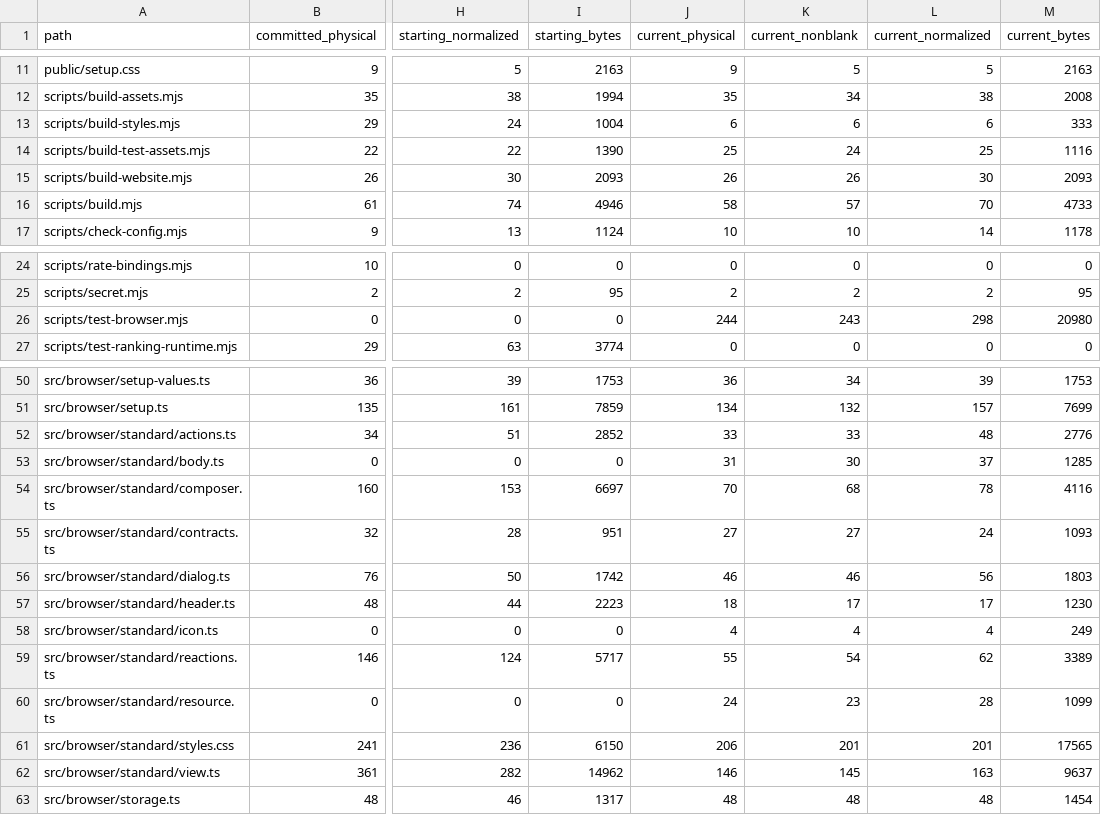
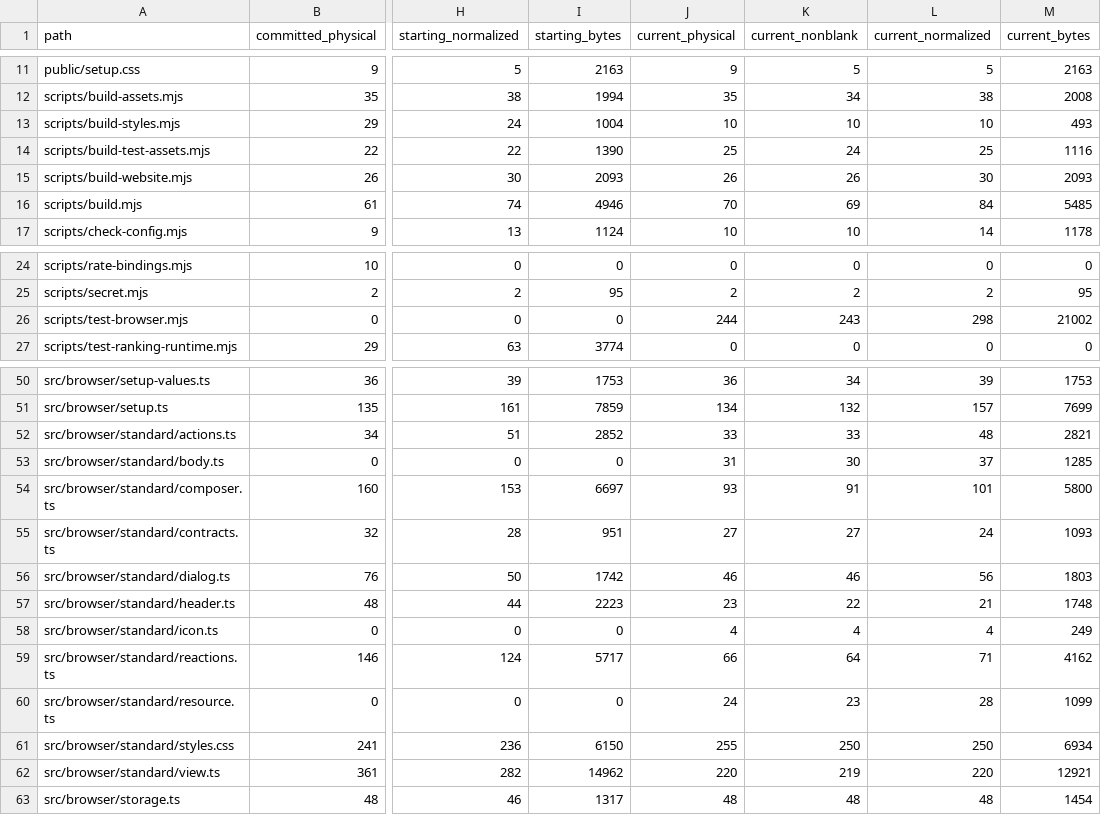
Before and after one commit to lumirth/giscusflare, a CSV file: docs/source-ledger.csv, drawn as a sheet; only a part is shown, gaps mark what is left out; the diff names each change by its address in the sheet, - before the commit and + after, or states it on an @@ line.

```diff
--- a/docs/source-ledger.csv
+++ b/docs/source-ledger.csv
-J13 (current_physical): 6
+J13 (current_physical): 10
-K13 (current_nonblank): 6
+K13 (current_nonblank): 10
-L13 (current_normalized): 6
+L13 (current_normalized): 10
-M13 (current_bytes): 333
+M13 (current_bytes): 493
-J16 (current_physical): 58
+J16 (current_physical): 70
-K16 (current_nonblank): 57
+K16 (current_nonblank): 69
-L16 (current_normalized): 70
+L16 (current_normalized): 84
-M16 (current_bytes): 4733
+M16 (current_bytes): 5485
-M26 (current_bytes): 20980
+M26 (current_bytes): 21002
-M52 (current_bytes): 2776
+M52 (current_bytes): 2821
-J54 (current_physical): 70
+J54 (current_physical): 93
-K54 (current_nonblank): 68
+K54 (current_nonblank): 91
-L54 (current_normalized): 78
+L54 (current_normalized): 101
-M54 (current_bytes): 4116
+M54 (current_bytes): 5800
-J57 (current_physical): 18
+J57 (current_physical): 23
-K57 (current_nonblank): 17
+K57 (current_nonblank): 22
-L57 (current_normalized): 17
+L57 (current_normalized): 21
-M57 (current_bytes): 1230
+M57 (current_bytes): 1748
-J59 (current_physical): 55
+J59 (current_physical): 66
-K59 (current_nonblank): 54
+K59 (current_nonblank): 64
-L59 (current_normalized): 62
+L59 (current_normalized): 71
-M59 (current_bytes): 3389
+M59 (current_bytes): 4162
-J61 (current_physical): 206
+J61 (current_physical): 255
-K61 (current_nonblank): 201
+K61 (current_nonblank): 250
-L61 (current_normalized): 201
+L61 (current_normalized): 250
-M61 (current_bytes): 17565
+M61 (current_bytes): 6934
-J62 (current_physical): 146
+J62 (current_physical): 220
-K62 (current_nonblank): 145
+K62 (current_nonblank): 219
-L62 (current_normalized): 163
+L62 (current_normalized): 220
-M62 (current_bytes): 9637
+M62 (current_bytes): 12921
```
Also changed, not shown: 20 other files.
